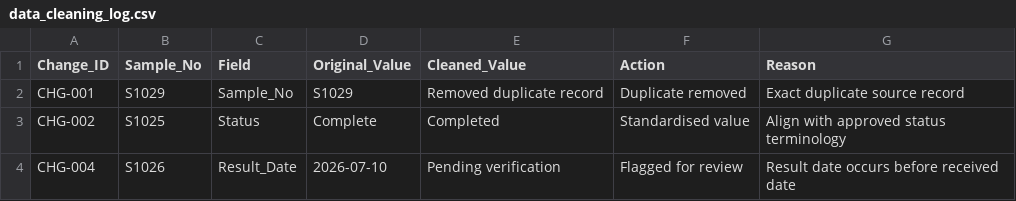
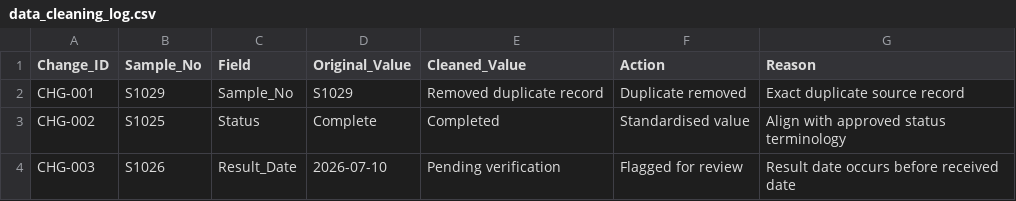
Before and after one commit to Mhoneesha/Laboratory-Sample-Data-Migration, a CSV file: transformation/data_cleaning_log.csv, drawn as a sheet.

Commit message:
Update data_cleaning_log.csv

```diff
--- a/transformation/data_cleaning_log.csv
+++ b/transformation/data_cleaning_log.csv
@@ -3,2 +3,2 @@ CHG-001,S1029,Sample_No,S1029,Removed duplicate record,Duplicate removed,Exact d
 CHG-002,S1025,Status,Complete,Completed,Standardised value,Align with approved status terminology
-CHG-004,S1026,Result_Date,2026-07-10,Pending verification,Flagged for review,Result date occurs before received date
+CHG-003,S1026,Result_Date,2026-07-10,Pending verification,Flagged for review,Result date occurs before received date
```
